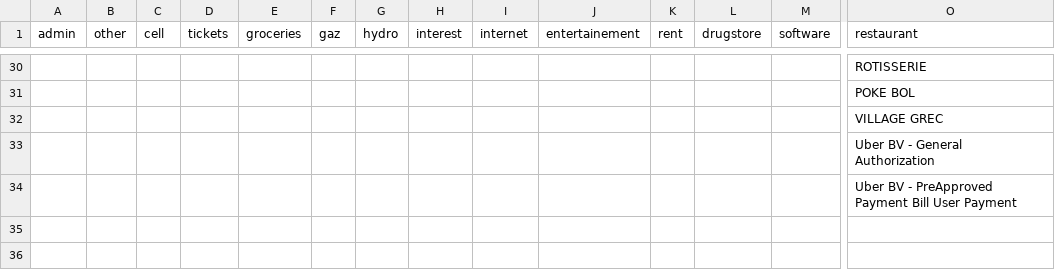
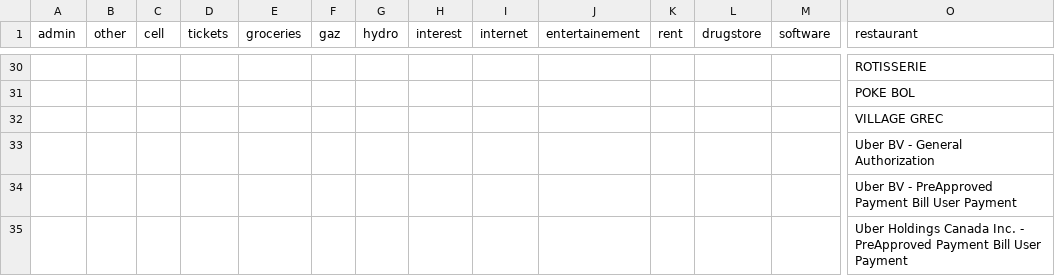
Before and after one commit to ggs22/abacus, a CSV file: data/assignations.csv, drawn as a sheet; only a part is shown, gaps mark what is left out; rows hold the shown columns only; the diff names each change by its address in the sheet, - before the commit and + after, or states it on an @@ line.

```diff
--- a/data/assignations.csv
+++ b/data/assignations.csv
+row 35:  |  |  |  |  |  |  |  |  |  |  |  |  | Uber Holdings Canada Inc. - PreApproved Payment Bill User Payment
```
Also changed, not shown: 6 other files.
